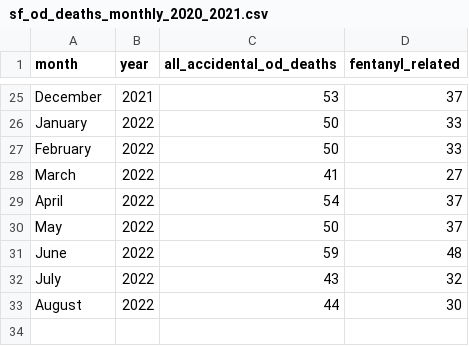
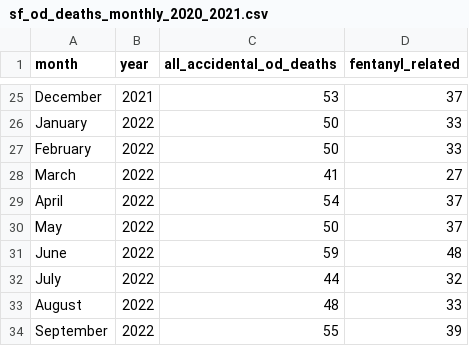
Before and after one commit to sfchronicle/sf-od-tracker-data, a CSV file: sf_od_deaths_monthly_2020_2021.csv, drawn as a sheet; only a part is shown, gaps mark what is left out.

Commit message:
Update sf_od_deaths_monthly_2020_2021.csv

```diff
--- a/sf_od_deaths_monthly_2020_2021.csv
+++ b/sf_od_deaths_monthly_2020_2021.csv
@@ -31,3 +31,4 @@ May,2022,50,37
 June,2022,59,48
-July,2022,43,32
-August,2022,44,30
+July,2022,44,32
+August,2022,48,33
+September,2022,55,39
```
